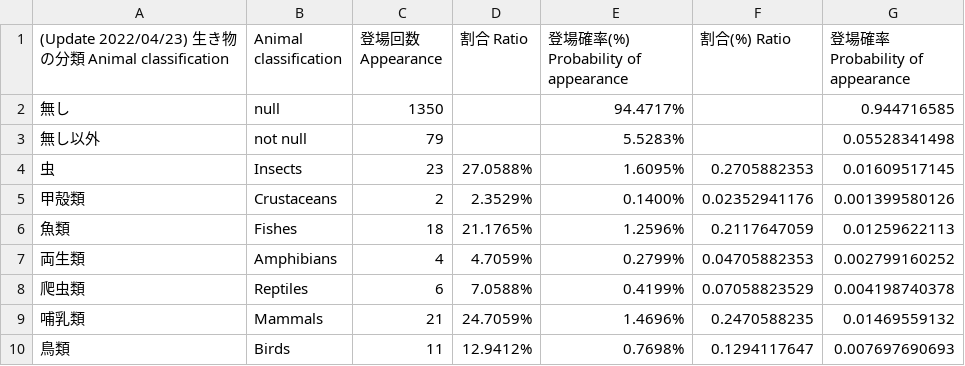
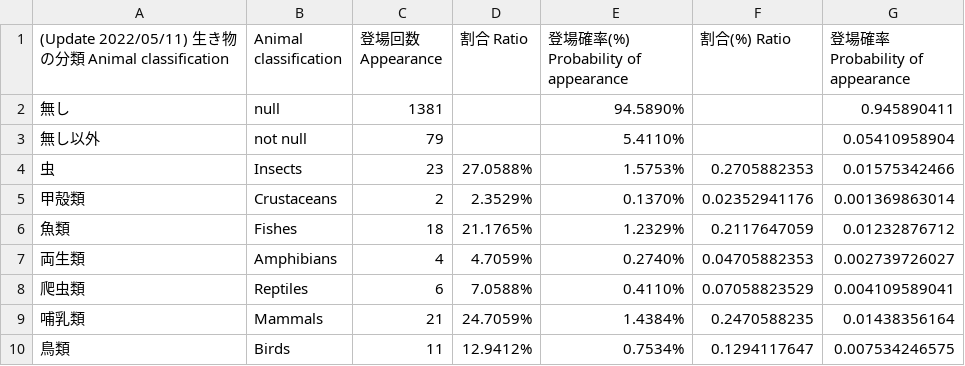
Before and after one commit to AsPJT/dream-dataset-harper, a TSV file: data/animal-classification.tsv, drawn as a sheet.

Commit message:
Update animal-classification.tsv

```diff
--- a/data/animal-classification.tsv
+++ b/data/animal-classification.tsv
@@ -1,10 +1,10 @@
-(Update 2022/04/23) 生き物の分類 Animal classification	Animal classification	登場回数 Appearance	割合 Ratio	登場確率(%) Probability of appearance	割合(%) Ratio	登場確率 Probability of appearance
-無し	null	1350		94.4717%		0.944716585
-無し以外	not null	79		5.5283%		0.05528341498
-虫	Insects	23	27.0588%	1.6095%	0.2705882353	0.01609517145
-甲殻類	Crustaceans	2	2.3529%	0.1400%	0.02352941176	0.001399580126
-魚類	Fishes	18	21.1765%	1.2596%	0.2117647059	0.01259622113
-両生類	Amphibians	4	4.7059%	0.2799%	0.04705882353	0.002799160252
-爬虫類	Reptiles	6	7.0588%	0.4199%	0.07058823529	0.004198740378
-哺乳類	Mammals	21	24.7059%	1.4696%	0.2470588235	0.01469559132
-鳥類	Birds	11	12.9412%	0.7698%	0.1294117647	0.007697690693
+(Update 2022/05/11) 生き物の分類 Animal classification	Animal classification	登場回数 Appearance	割合 Ratio	登場確率(%) Probability of appearance	割合(%) Ratio	登場確率 Probability of appearance
+無し	null	1381		94.5890%		0.945890411
+無し以外	not null	79		5.4110%		0.05410958904
+虫	Insects	23	27.0588%	1.5753%	0.2705882353	0.01575342466
+甲殻類	Crustaceans	2	2.3529%	0.1370%	0.02352941176	0.001369863014
+魚類	Fishes	18	21.1765%	1.2329%	0.2117647059	0.01232876712
+両生類	Amphibians	4	4.7059%	0.2740%	0.04705882353	0.002739726027
+爬虫類	Reptiles	6	7.0588%	0.4110%	0.07058823529	0.004109589041
+哺乳類	Mammals	21	24.7059%	1.4384%	0.2470588235	0.01438356164
+鳥類	Birds	11	12.9412%	0.7534%	0.1294117647	0.007534246575
```
